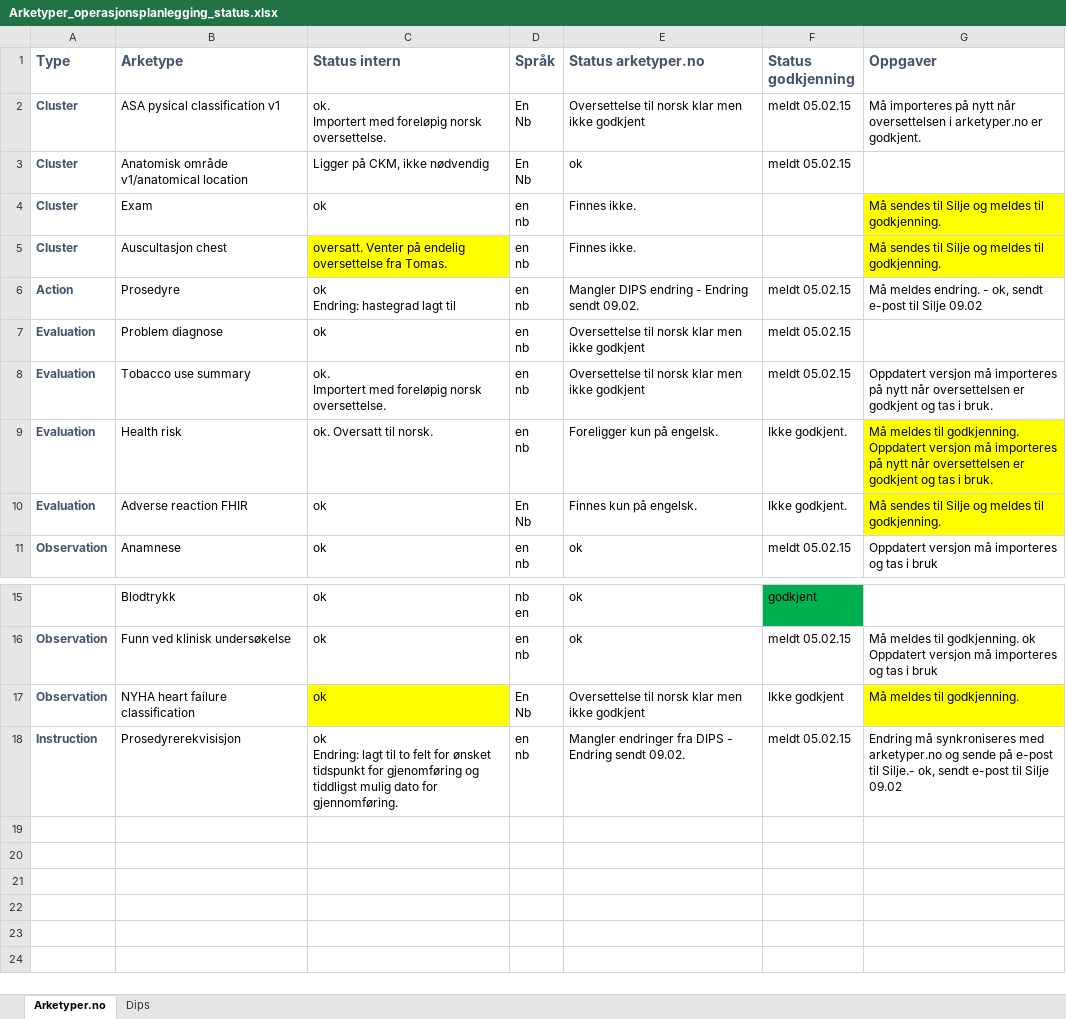
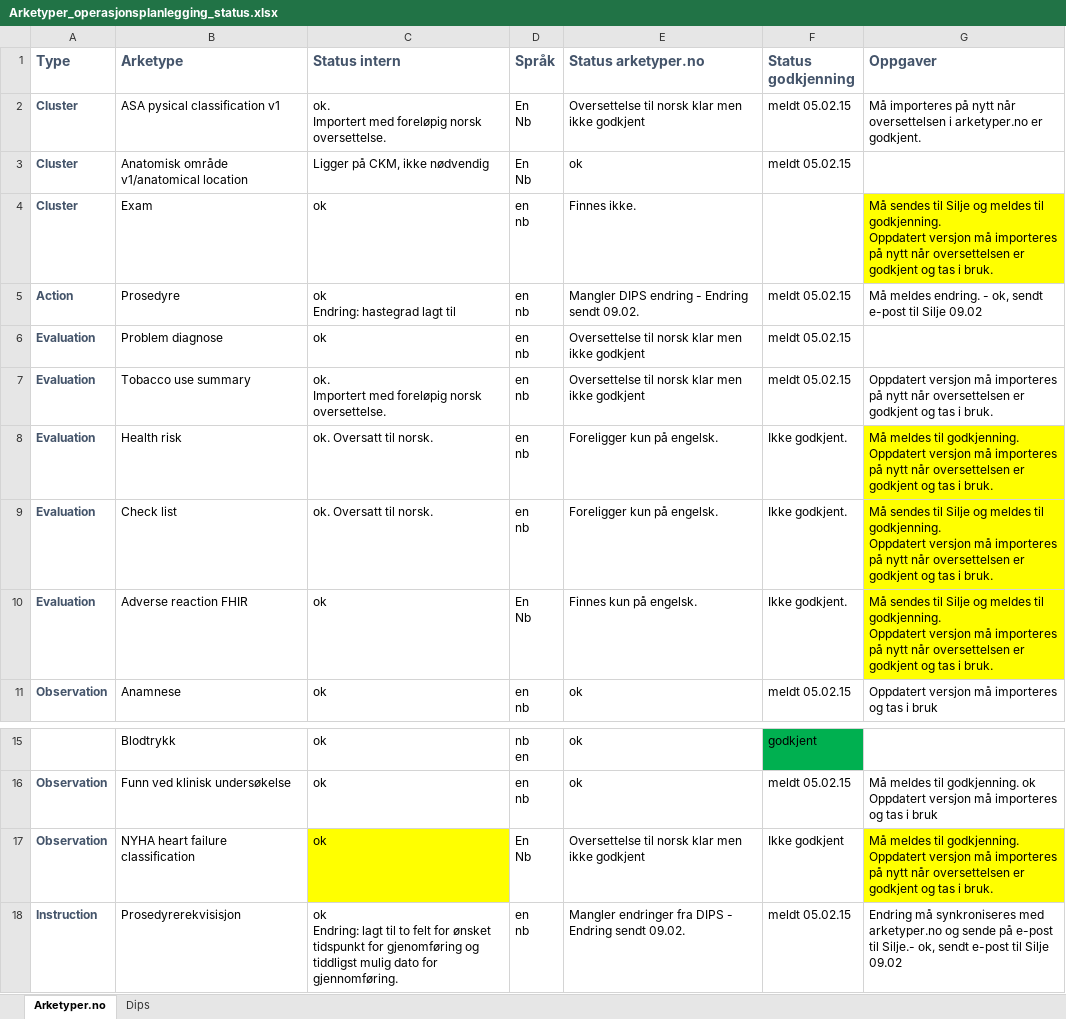
Before and after one commit to bjornna/dips-ckm, an Excel workbook: surgery/Arketyper_operasjonsplanlegging_status.xlsx, sheet Arketyper.no, drawn as a sheet; only a part is shown, gaps mark what is left out; values as stored, in another font and other column widths than the file's, no borders; removed rows and columns are numbered as before the commit, all else as after; ↵ is a line break in a cell; the diff names each change by its address in the sheet, - before the commit and + after, or states it on an @@ line.

Commit message:
openEHR-EHR-CLUSTER.bodypart.v1.adl: ny tatt inn og oversatt til no openEHR-EHR-OBSERVATION.exam.v1.adl: importert norsk versjon fra arketyper.no og lagt til og oversatt til no openEHR-EHR-OBSERVATION.organ_status_evaluation_surgery.v1.adl: gjort endring, lagt til et cluster for detaljer. templates/Surgery/Anestesi previsitt.oet:mangler koder for postop overvåking ofg spesialutstyr, eller ferdig. templates/Surgery/Operatørvurdering.v1.oet: Ferdig etter siste arketype oppdatering. Lagt til openEHR-EHR-CLUSTER.bodypart.v1.adl  bodyprt og fjernet "auskultasjon"

```diff
--- a/surgery/Arketyper_operasjonsplanlegging_status.xlsx (sheet Arketyper.no)
+++ b/surgery/Arketyper_operasjonsplanlegging_status.xlsx (sheet Arketyper.no)
-G4 (Oppgaver): …til godkjenning.
+G4 (Oppgaver): …til godkjenning. ↵ Oppdatert versjon må importeres på nytt når oversettelsen er godkjent og tas i bruk.
-row 5: Cluster | Auscultasjon chest | oversatt. Venter på endelig oversettelse fra Tomas. | en ↵ nb | Finnes ikke. |  | Må sendes til Silje og meldes til godkjenning.
+row 9: Evaluation | Check list | ok. Oversatt til norsk. | en ↵ nb | Foreligger kun på engelsk. | Ikke godkjent. | Må sendes til Silje og meldes til godkjenning. ↵ Oppdatert versjon må importeres på nytt når oversettelsen er godkjent og tas i bruk.
-G10 (Oppgaver): …til godkjenning.
+G10 (Oppgaver): …til godkjenning. ↵ Oppdatert versjon må importeres på nytt når oversettelsen er godkjent og tas i bruk.
-G17 (Oppgaver): …til godkjenning.
+G17 (Oppgaver): …til godkjenning. ↵ Oppdatert versjon må importeres på nytt når oversettelsen er godkjent og tas i bruk.
```
Also changed, not shown: sheet Dips, surgery/Operasjon-forms - behov for logikk.xlsx, 4 other files.
